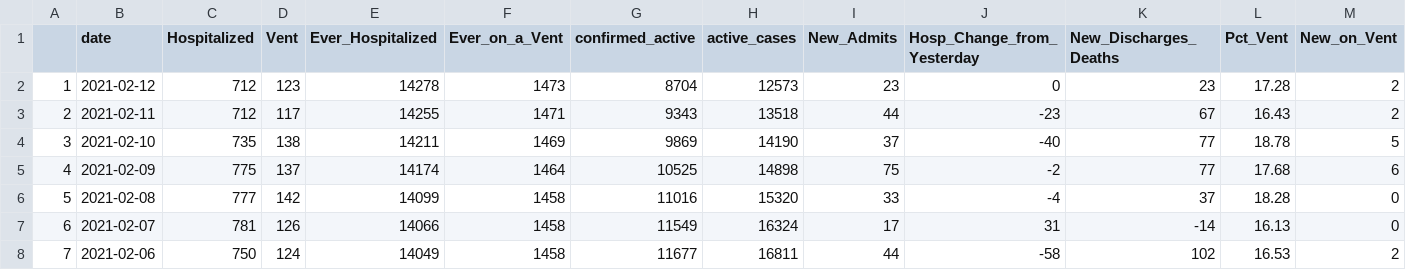
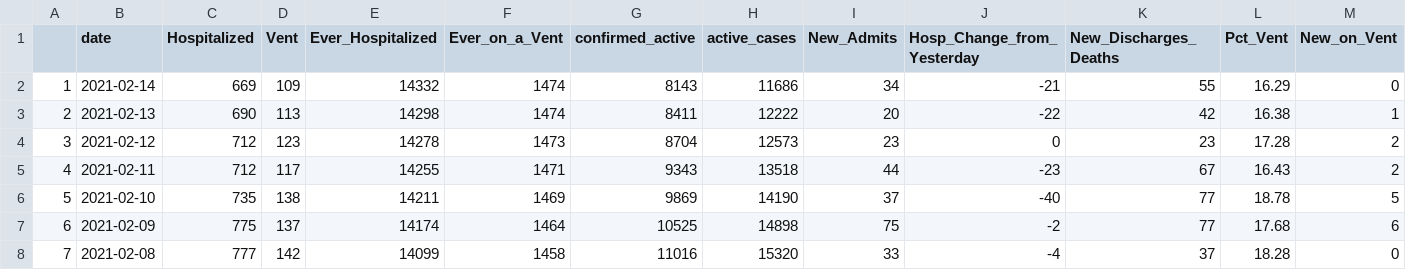
Before and after one commit to Arkansascovid/Main, a CSV file: HomePageData/hospital_FLOURISH.csv, drawn as a sheet; only a part is shown; the shorter side is filled out with more unchanged rows; addresses are those after the commit; rows hold the shown columns only; the diff names each change by its address in the sheet, - before the commit and + after, or states it on an @@ line.

Commit message:
February 14 Update

```diff
--- a/HomePageData/hospital_FLOURISH.csv
+++ b/HomePageData/hospital_FLOURISH.csv
+row 2: 1 | 2021-02-14 | 669 | 109 | 14332 | 1474 | 8143 | 11686 | 34 | -21 | 55 | 16.29 | 0
+row 3: 2 | 2021-02-13 | 690 | 113 | 14298 | 1474 | 8411 | 12222 | 20 | -22 | 42 | 16.38 | 1
@@ column A renumbered from row 4 down @@
```
